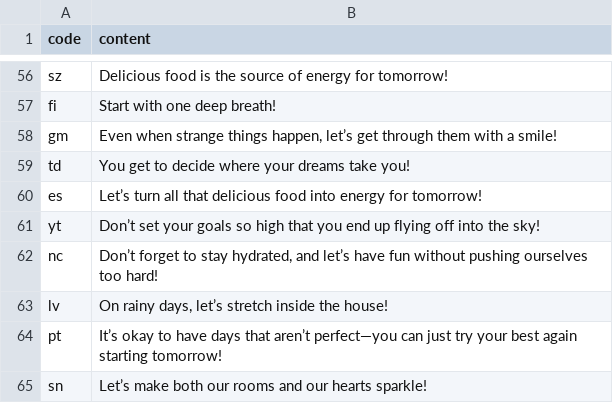
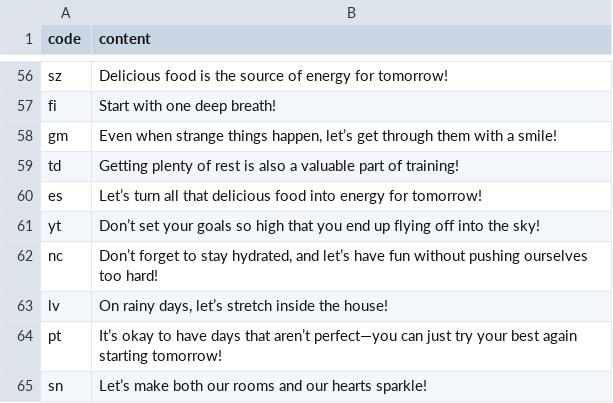
Before and after one commit to htvoffcial/htvoffcial, a CSV file: .github/content/cheerallcountry.csv, drawn as a sheet; only a part is shown, gaps mark what is left out.

```diff
--- a/.github/content/cheerallcountry.csv
+++ b/.github/content/cheerallcountry.csv
@@ -58,3 +58,3 @@ fi,"Start with one deep breath!"
 gm,"Even when strange things happen, let’s get through them with a smile!"
-td,"You get to decide where your dreams take you!"
+td,"Getting plenty of rest is also a valuable part of training!"
 es,"Let’s turn all that delicious food into energy for tomorrow!"
```
